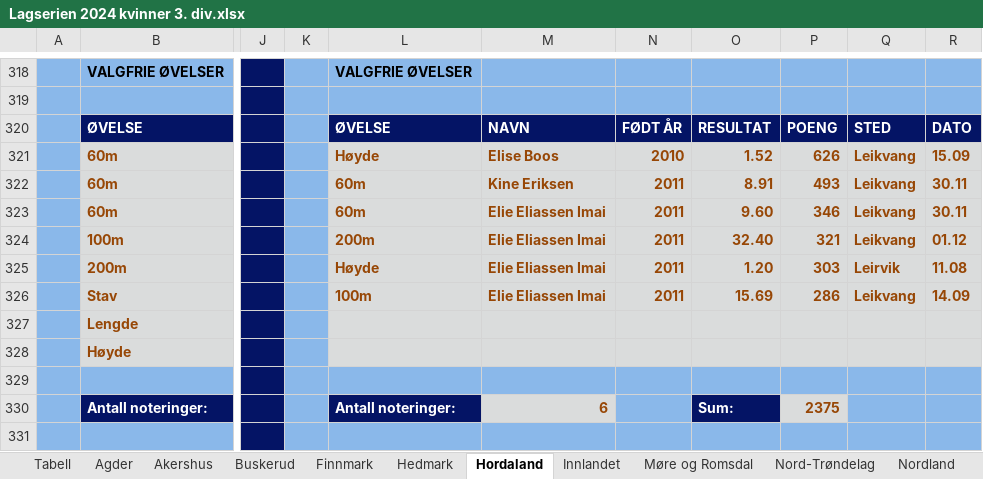
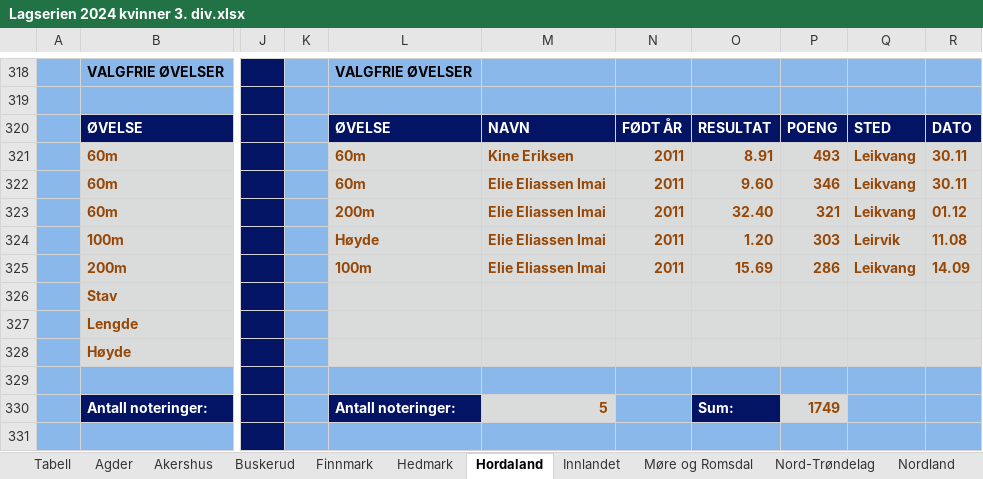
Before and after one commit to perellef/Seriekalkulator-Friidrett, an Excel workbook: output/Lagserien 2024 kvinner 3. div.xlsx, sheet Hordaland, drawn as a sheet; only a part is shown, gaps mark what is left out; values as stored, in another font and other column widths than the file's, no borders; the diff covers the shown part only; the diff names each change by its address in the sheet, - before the commit and + after, or states it on an @@ line.

```diff
--- a/output/Lagserien 2024 kvinner 3. div.xlsx (sheet Hordaland)
+++ b/output/Lagserien 2024 kvinner 3. div.xlsx (sheet Hordaland)
-L321: Høyde
+L321: 60m
-M321: Elise Boos
+M321: Kine Eriksen
-N321: 2010
+N321: 2011
-O321: 1.52
+O321: 8.91
-P321: 626
+P321: 493
-R321: 15.09
+R321: 30.11
-M322: Kine Eriksen
+M322: Elie Eliassen Imai
-O322: 8.91
+O322: 9.60
-P322: 493
+P322: 346
-L323: 60m
+L323: 200m
-O323: 9.60
+O323: 32.40
-P323: 346
+P323: 321
-R323: 30.11
+R323: 01.12
-L324: 200m
+L324: Høyde
-O324: 32.40
+O324: 1.20
-P324: 321
+P324: 303
-Q324: Leikvang
+Q324: Leirvik
-R324: 01.12
+R324: 11.08
-L325: Høyde
+L325: 100m
-O325: 1.20
+O325: 15.69
-P325: 303
+P325: 286
-Q325: Leirvik
+Q325: Leikvang
-R325: 11.08
+R325: 14.09
-L326: 100m
+L326: (empty)
-M326: Elie Eliassen Imai
+M326: (empty)
-N326: 2011
+N326: (empty)
-O326: 15.69
+O326: (empty)
-P326: 286
+P326: (empty)
-Q326: Leikvang
+Q326: (empty)
-R326: 14.09
+R326: (empty)
-M330: 6
+M330: 5
-P330: 2375
+P330: 1749
```
Also changed, not shown: 4 edited cells elsewhere in this sheet, sheet Tabell, sheet Buskerud, sheet Sør-Trøndelag, sheet Rogaland, sheet Østfold, sheet Vestfold, 3 more sheets, output/Lagserien 2024 1-2. div.xlsx, output/Lagserien 2024 menn 3. div.xlsx, 2 other files.
